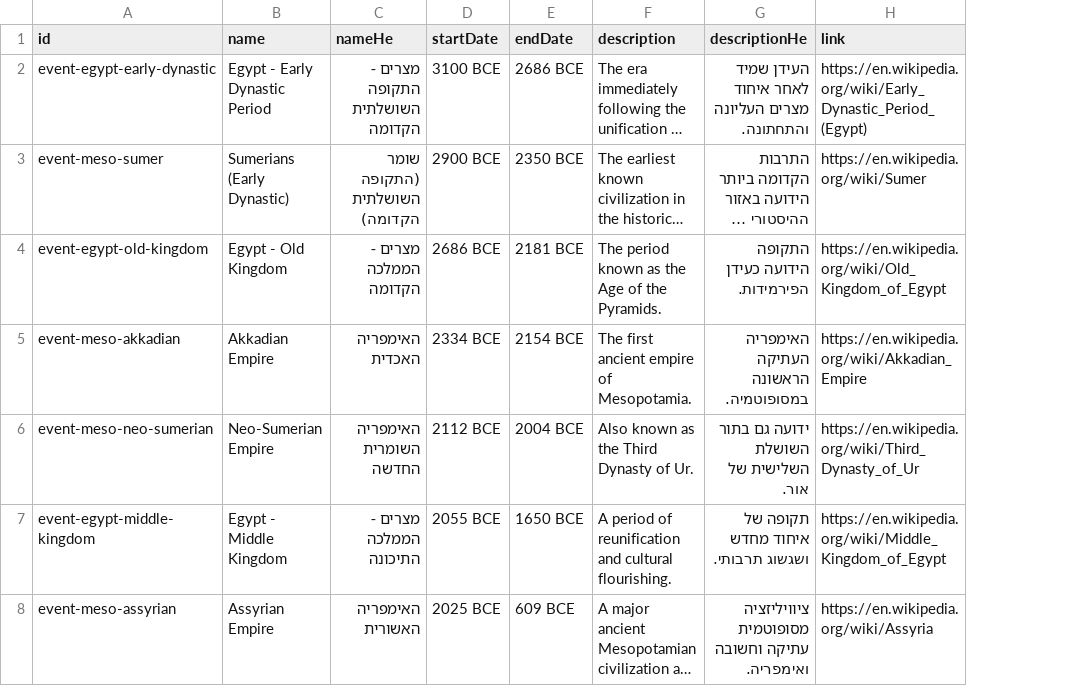
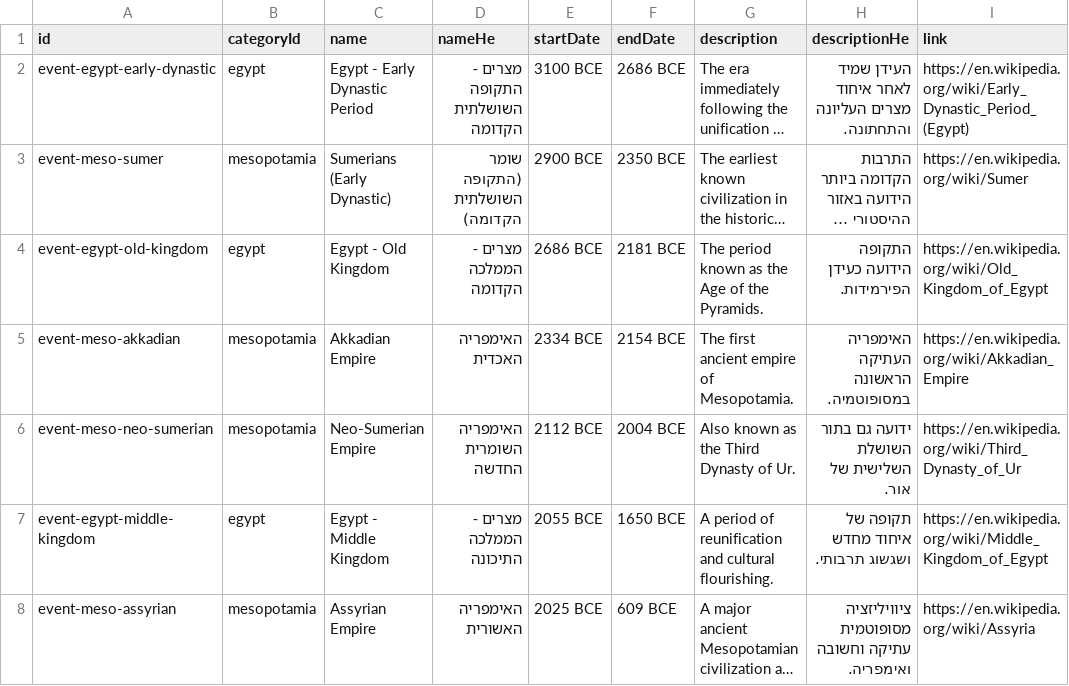
Before and after one commit to moshegc/whatsmyverse, a CSV file: bible-reading-app/public/data/history/global-events.csv, drawn as a sheet; only a part is shown; long unchanged cells end in …; the diff covers the shown part only; the diff names each change by its address in the sheet, - before the commit and + after, or states it on an @@ line.

```diff
--- a/bible-reading-app/public/data/history/global-events.csv
+++ b/bible-reading-app/public/data/history/global-events.csv
+column B (categoryId), rows 2-8: egypt | mesopotamia | egypt | mesopotamia | mesopotamia | egypt | mesopotamia
```
Also changed, not shown: 4 added rows and 1 edited cell elsewhere in this file, 2 other files.
